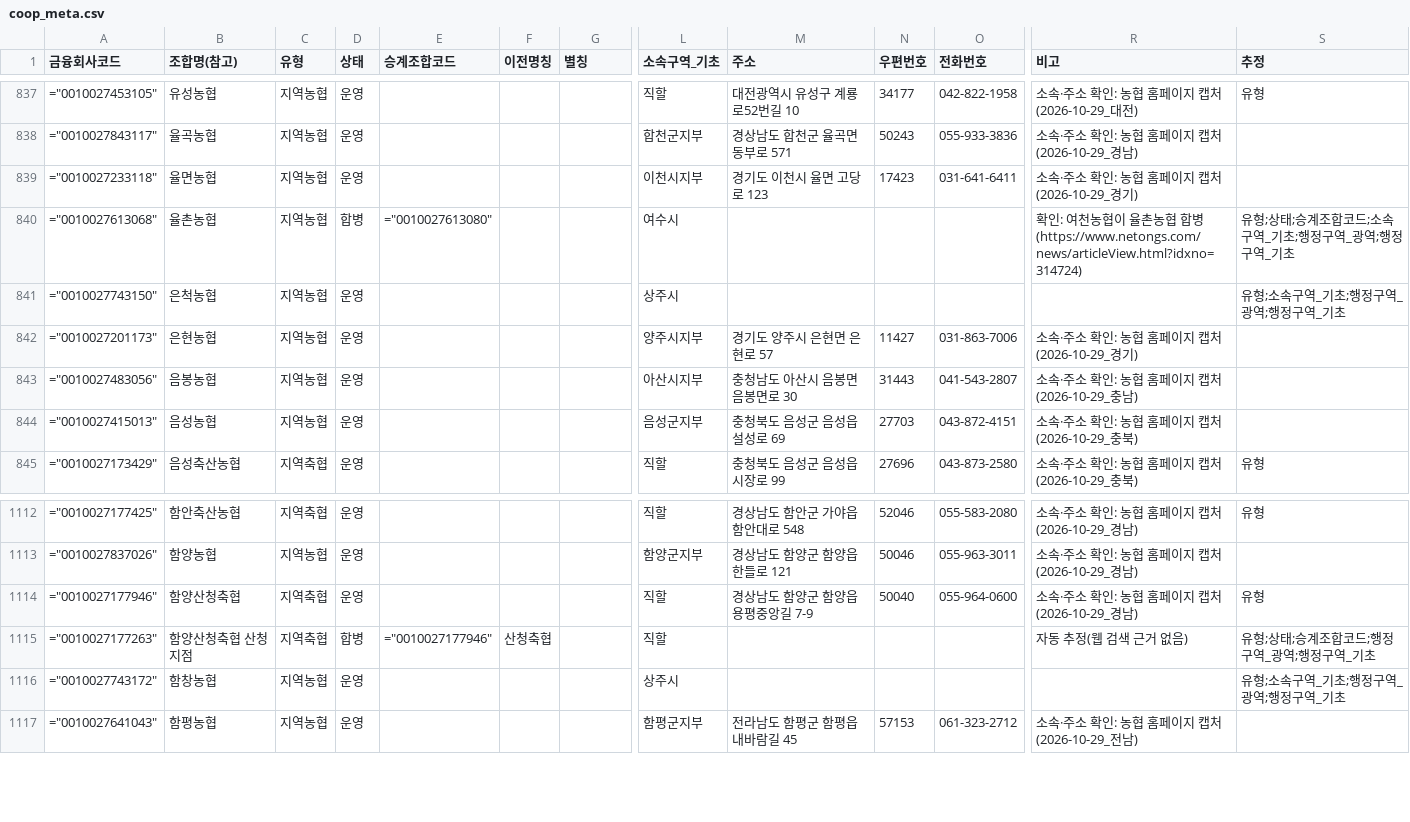
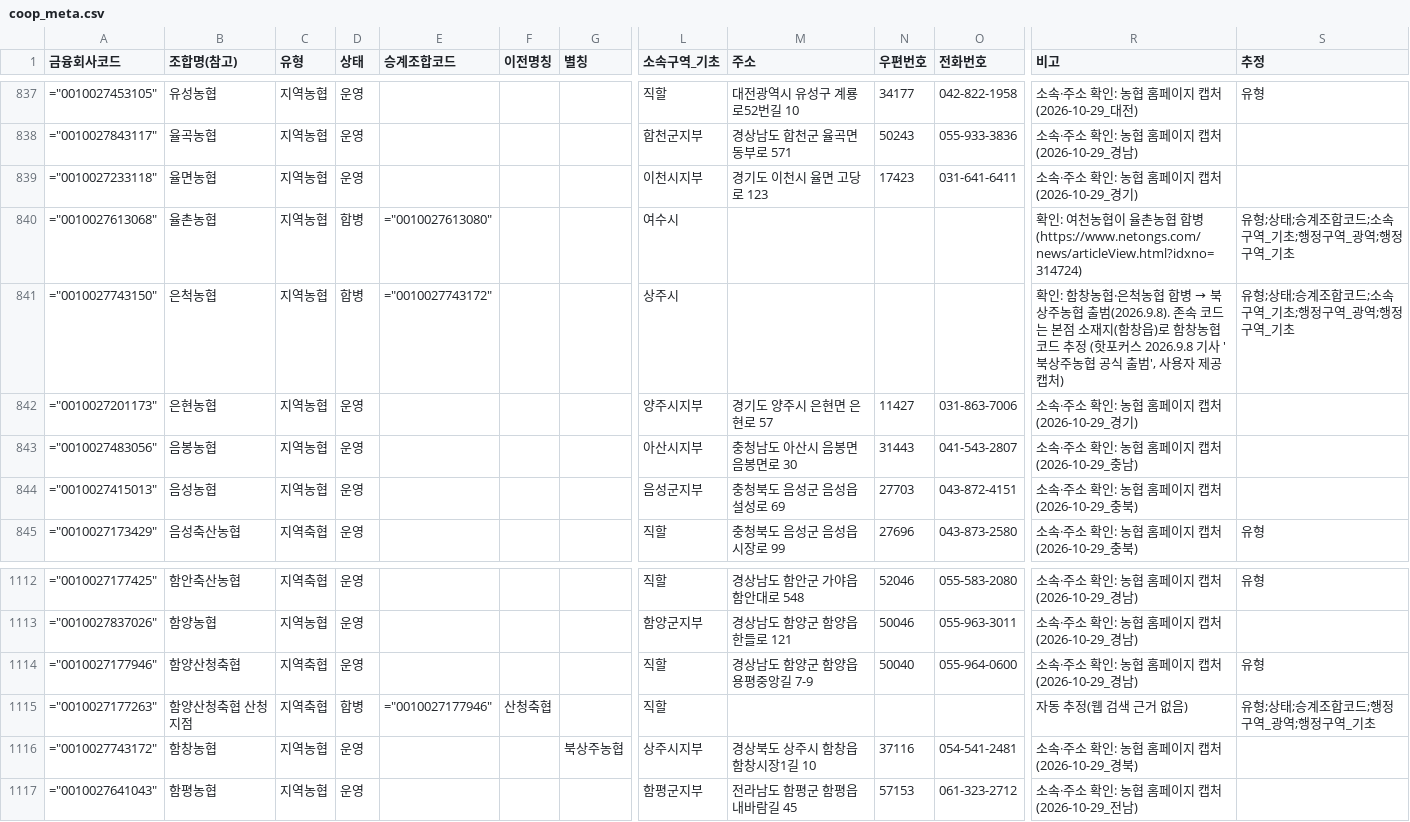
Before and after one commit to Planet-Seeker/nh_coop_information, a CSV file: docs/data/meta/coop_meta.csv, drawn as a sheet; only a part is shown, gaps mark what is left out; the diff names each change by its address in the sheet, - before the commit and + after, or states it on an @@ line.

```diff
--- a/docs/data/meta/coop_meta.csv
+++ b/docs/data/meta/coop_meta.csv
-D841 (상태): 운영
+D841 (상태): 합병
-E841 (승계조합코드): (empty)
+E841 (승계조합코드): ="0010027743172"
@@ R841 (비고): (empty) → 확인: 함창농협·은척농협 합병 → 북상주농협 출범(2026.9.8). 존속 코드는 본점 소재지(함창읍)로 함창농협 코드 추정 (핫포커스 2026.9.8 기사 '북상주농협 공식 출범', 사용자 제공 캡처) @@
-S841 (추정): 유형;소속구역_기초;행정구역_광역;행정구역_기초
+S841 (추정): 유형;상태;승계조합코드;소속구역_기초;행정구역_광역;행정구역_기초
-G1116 (별칭): (empty)
+G1116 (별칭): 북상주농협
-L1116 (소속구역_기초): 상주시
+L1116 (소속구역_기초): 상주시지부
-M1116 (주소): (empty)
+M1116 (주소): 경상북도 상주시 함창읍 함창시장1길 10
-N1116 (우편번호): (empty)
+N1116 (우편번호): 37116
-O1116 (전화번호): (empty)
+O1116 (전화번호): 054-541-2481
-R1116 (비고): (empty)
+R1116 (비고): 소속·주소 확인: 농협 홈페이지 캡처(2026-10-29_경북)
-S1116 (추정): 유형;소속구역_기초;행정구역_광역;행정구역_기초
+S1116 (추정): (empty)
```
Also changed, not shown: 5 other files.
